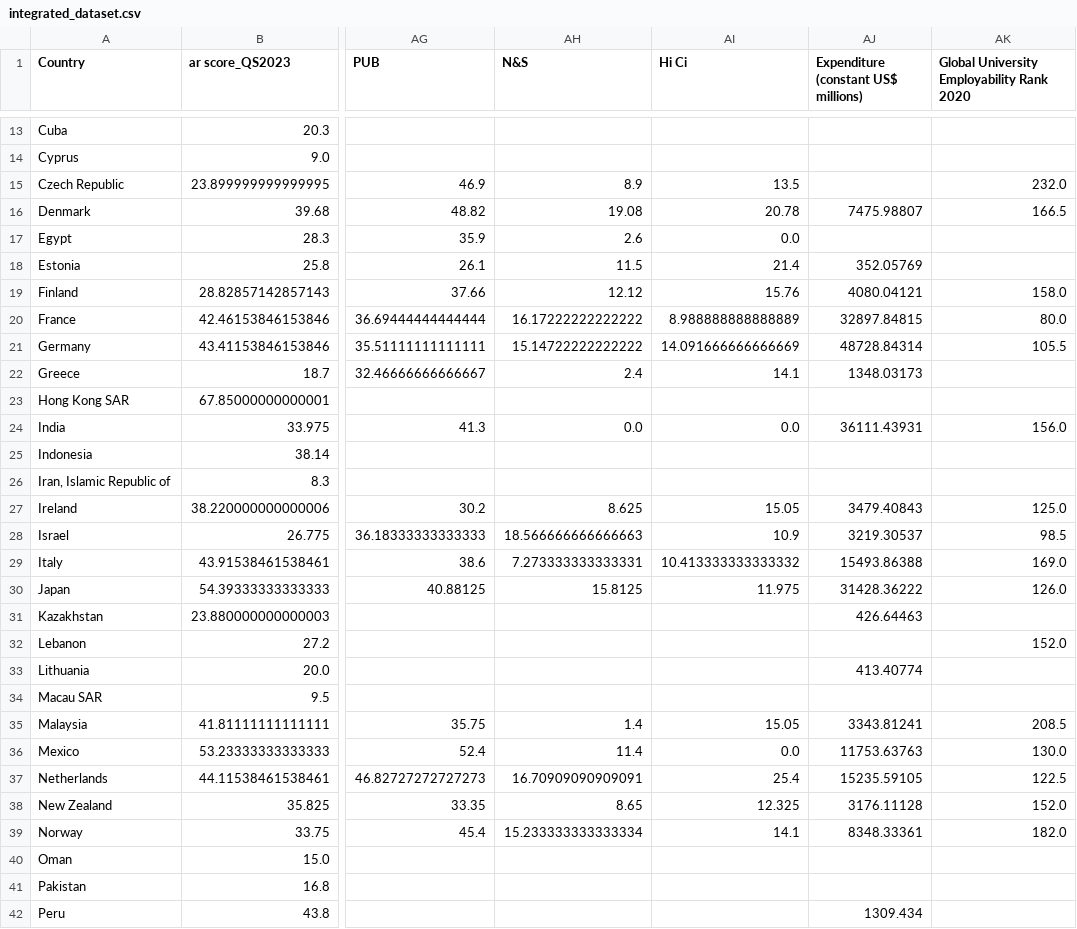
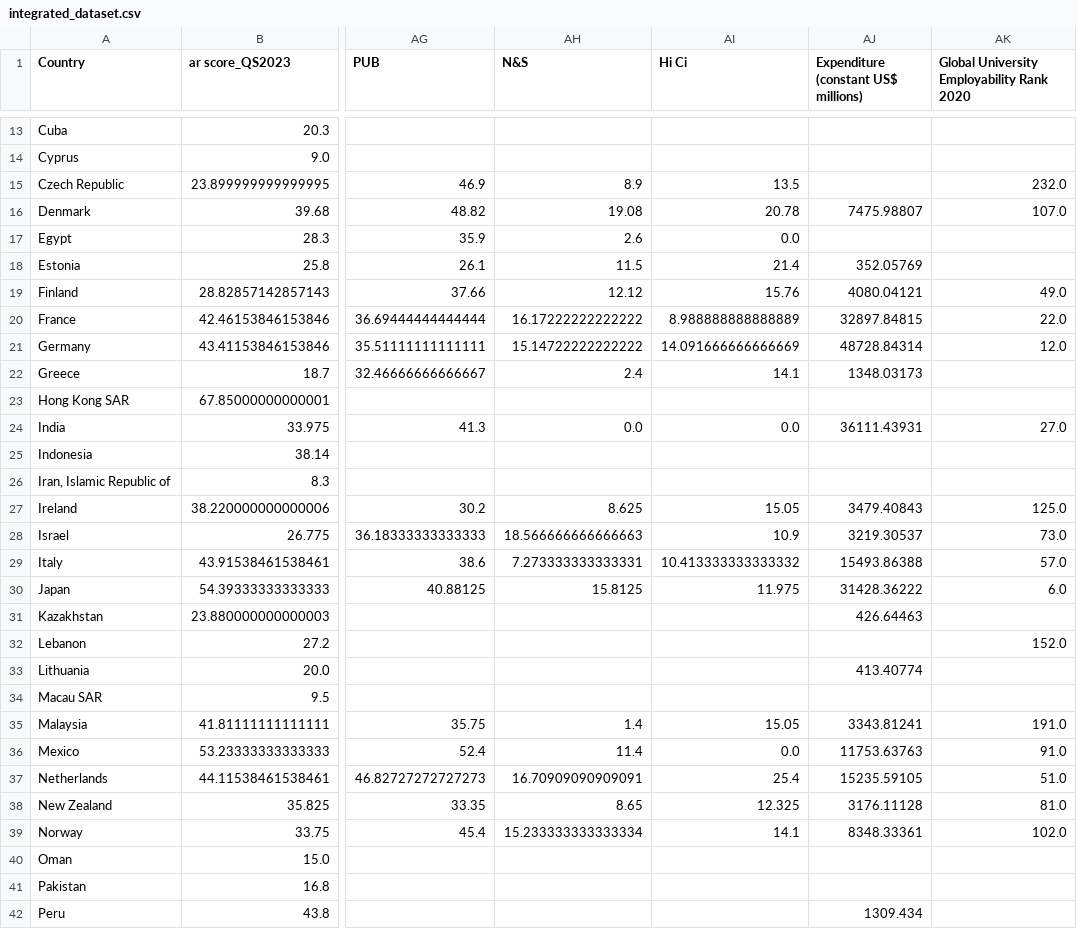
Before and after one commit to FixItChris/DATA1902, a CSV file: integrated_dataset.csv, drawn as a sheet; only a part is shown, gaps mark what is left out; the diff covers the shown part only; the diff names each change by its address in the sheet, - before the commit and + after, or states it on an @@ line.

Commit message:
Fixed employability

```diff
--- a/integrated_dataset.csv
+++ b/integrated_dataset.csv
-AK16: 166.5
+AK16: 107.0
-AK19: 158.0
+AK19: 49.0
-AK20: 80.0
+AK20: 22.0
-AK21: 105.5
+AK21: 12.0
-AK24: 156.0
+AK24: 27.0
-AK28: 98.5
+AK28: 73.0
-AK29: 169.0
+AK29: 57.0
-AK30: 126.0
+AK30: 6.0
-AK35: 208.5
+AK35: 191.0
-AK36: 130.0
+AK36: 91.0
-AK37: 122.5
+AK37: 51.0
-AK38: 152.0
+AK38: 81.0
-AK39: 182.0
+AK39: 102.0
```
Also changed, not shown: 16 edited cells elsewhere in this file, 1 other file.
